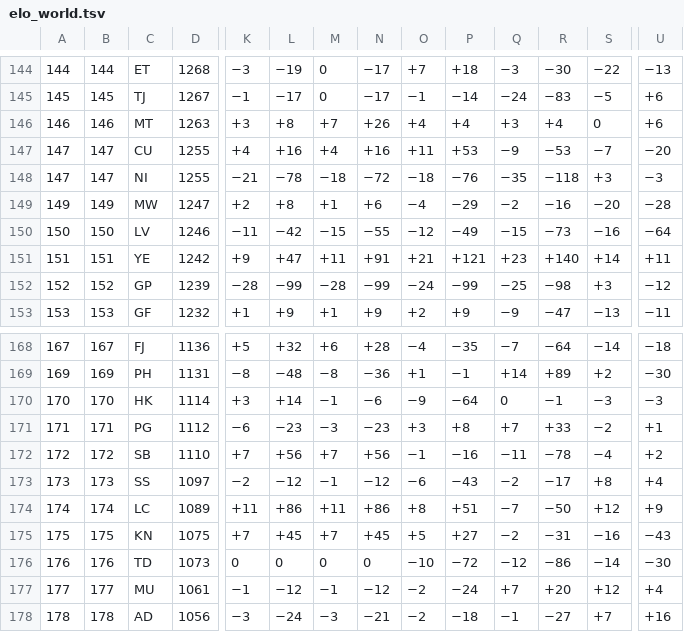
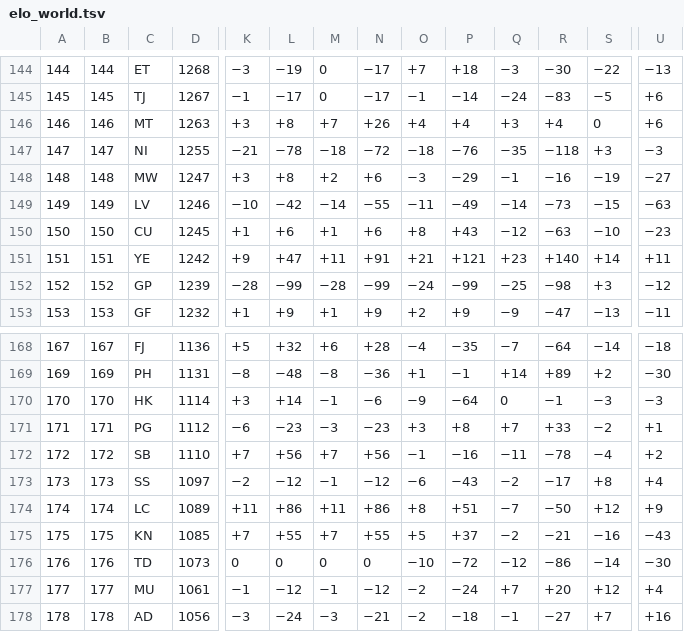
Before and after one commit to waledosunmu/worldcup-predictor, a TSV file: data/raw/elo_world.tsv, drawn as a sheet; only a part is shown, gaps mark what is left out; removed rows and columns are numbered as before the commit, all else as after; rows hold the shown columns only; the diff covers the shown part only; the diff names each change by its address in the sheet, - before the commit and + after, or states it on an @@ line.

```diff
--- a/data/raw/elo_world.tsv
+++ b/data/raw/elo_world.tsv
-row 147: 147 | 147 | CU | 1255 | +4 | +16 | +4 | +16 | +11 | +53 | −9 | −53 | −7 | −20
-A148: 149
+A148: 148
-B148: 149
+B148: 148
-K148: +2
+K148: +3
-M148: +1
+M148: +2
-O148: −4
+O148: −3
-Q148: −2
+Q148: −1
-S148: −20
+S148: −19
-U148: −28
+U148: −27
-A149: 150
+A149: 149
-B149: 150
+B149: 149
-K149: −11
+K149: −10
-M149: −15
+M149: −14
-O149: −12
+O149: −11
-Q149: −15
+Q149: −14
-S149: −16
+S149: −15
-U149: −64
+U149: −63
+row 150: 150 | 150 | CU | 1245 | +1 | +6 | +1 | +6 | +8 | +43 | −12 | −63 | −10 | −23
-D175: 1075
+D175: 1085
-L175: +45
+L175: +55
-N175: +45
+N175: +55
-P175: +27
+P175: +37
-R175: −31
+R175: −21
```
Also changed, not shown: 7 edited cells elsewhere in this file, 11 other files.
